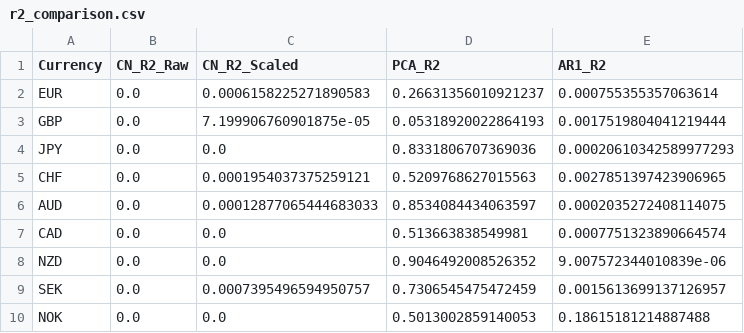
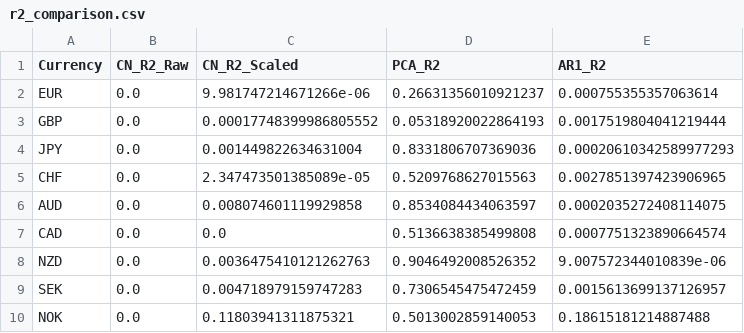
Before and after one commit to XanderRobbins/The-Currency-Network, a CSV file: currency_network/results/r2_comparison.csv, drawn as a sheet.

```diff
--- a/currency_network/results/r2_comparison.csv
+++ b/currency_network/results/r2_comparison.csv
@@ -1,10 +1,10 @@
 Currency,CN_R2_Raw,CN_R2_Scaled,PCA_R2,AR1_R2
-EUR,0.0,0.0006158225271890583,0.26631356010921237,0.000755355357063614
-GBP,0.0,7.199906760901875e-05,0.05318920022864193,0.0017519804041219444
-JPY,0.0,0.0,0.8331806707369036,0.00020610342589977293
-CHF,0.0,0.0001954037375259121,0.5209768627015563,0.0027851397423906965
-AUD,0.0,0.00012877065444683033,0.8534084434063597,0.0002035272408114075
-CAD,0.0,0.0,0.513663838549981,0.0007751323890664574
-NZD,0.0,0.0,0.9046492008526352,9.007572344010839e-06
-SEK,0.0,0.0007395496594950757,0.7306545475472459,0.0015613699137126957
-NOK,0.0,0.0,0.5013002859140053,0.18615181214887488
+EUR,0.0,9.981747214671266e-06,0.26631356010921237,0.000755355357063614
+GBP,0.0,0.00017748399986805552,0.05318920022864193,0.0017519804041219444
+JPY,0.0,0.001449822634631004,0.8331806707369036,0.00020610342589977293
+CHF,0.0,2.347473501385089e-05,0.5209768627015563,0.0027851397423906965
+AUD,0.0,0.008074601119929858,0.8534084434063597,0.0002035272408114075
+CAD,0.0,0.0,0.5136638385499808,0.0007751323890664574
+NZD,0.0,0.0036475410121262763,0.9046492008526352,9.007572344010839e-06
+SEK,0.0,0.004718979159747283,0.7306545475472459,0.0015613699137126957
+NOK,0.0,0.11803941311875321,0.5013002859140053,0.18615181214887488
```
Also changed, not shown: currency_network/results/crisis_analysis.csv, currency_network/results/gravity_rankings.csv, 20 other files.
